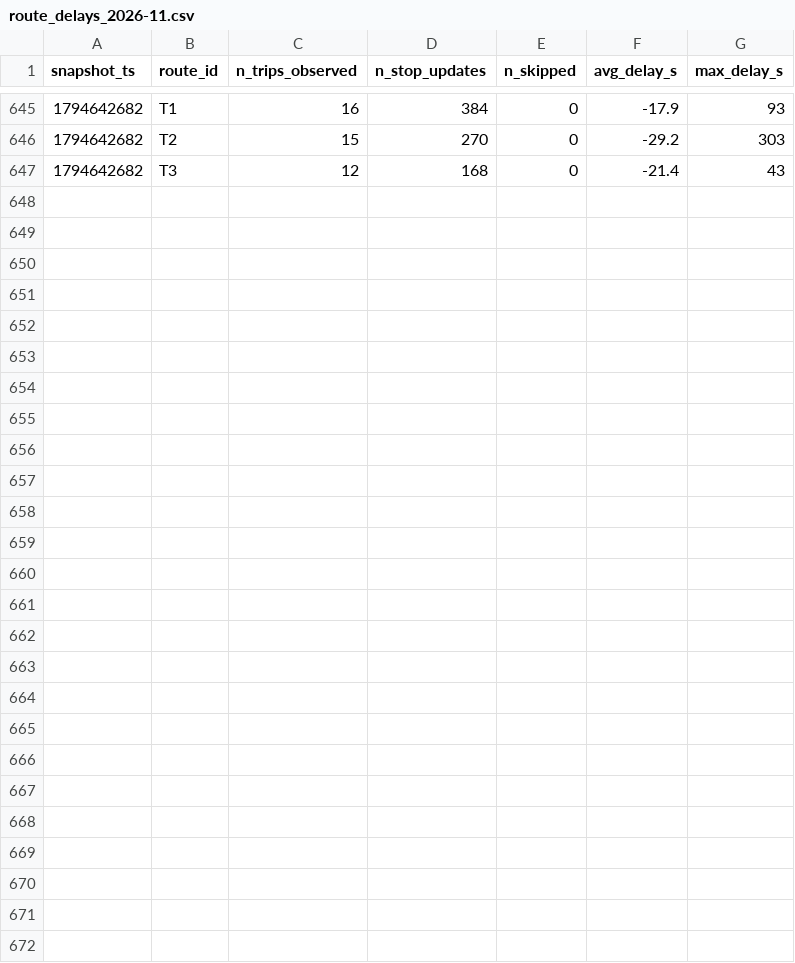
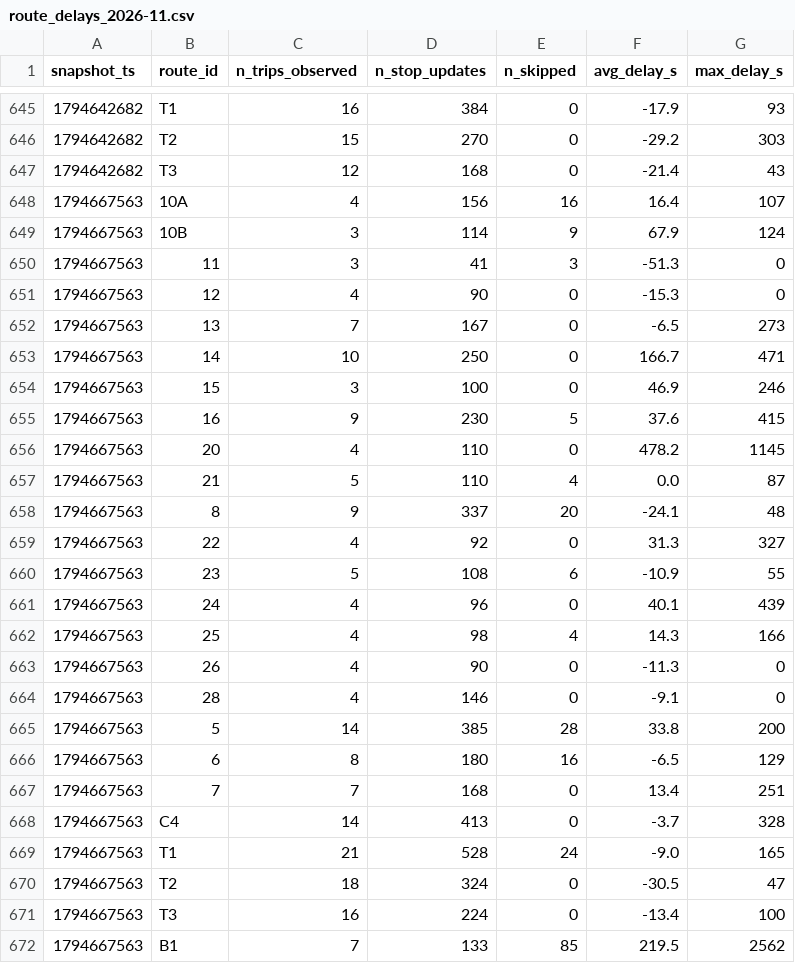
Before and after one commit to taharachedi/smart-mobility-lemans, a CSV file: data/history/route_delays_2026-11.csv, drawn as a sheet; only a part is shown, gaps mark what is left out; the diff names each change by its address in the sheet, - before the commit and + after, or states it on an @@ line.

```diff
--- a/data/history/route_delays_2026-11.csv
+++ b/data/history/route_delays_2026-11.csv
+row 648: 1794667563 | 10A | 4 | 156 | 16 | 16.4 | 107
+row 649: 1794667563 | 10B | 3 | 114 | 9 | 67.9 | 124
+row 650: 1794667563 | 11 | 3 | 41 | 3 | -51.3 | 0
+row 651: 1794667563 | 12 | 4 | 90 | 0 | -15.3 | 0
+row 652: 1794667563 | 13 | 7 | 167 | 0 | -6.5 | 273
+row 653: 1794667563 | 14 | 10 | 250 | 0 | 166.7 | 471
+row 654: 1794667563 | 15 | 3 | 100 | 0 | 46.9 | 246
+row 655: 1794667563 | 16 | 9 | 230 | 5 | 37.6 | 415
+row 656: 1794667563 | 20 | 4 | 110 | 0 | 478.2 | 1145
+row 657: 1794667563 | 21 | 5 | 110 | 4 | 0.0 | 87
+row 658: 1794667563 | 8 | 9 | 337 | 20 | -24.1 | 48
+row 659: 1794667563 | 22 | 4 | 92 | 0 | 31.3 | 327
+row 660: 1794667563 | 23 | 5 | 108 | 6 | -10.9 | 55
+row 661: 1794667563 | 24 | 4 | 96 | 0 | 40.1 | 439
+row 662: 1794667563 | 25 | 4 | 98 | 4 | 14.3 | 166
+row 663: 1794667563 | 26 | 4 | 90 | 0 | -11.3 | 0
+row 664: 1794667563 | 28 | 4 | 146 | 0 | -9.1 | 0
+row 665: 1794667563 | 5 | 14 | 385 | 28 | 33.8 | 200
+row 666: 1794667563 | 6 | 8 | 180 | 16 | -6.5 | 129
+row 667: 1794667563 | 7 | 7 | 168 | 0 | 13.4 | 251
+row 668: 1794667563 | C4 | 14 | 413 | 0 | -3.7 | 328
+row 669: 1794667563 | T1 | 21 | 528 | 24 | -9.0 | 165
+row 670: 1794667563 | T2 | 18 | 324 | 0 | -30.5 | 47
+row 671: 1794667563 | T3 | 16 | 224 | 0 | -13.4 | 100
+row 672: 1794667563 | B1 | 7 | 133 | 85 | 219.5 | 2562
```
Also changed, not shown: 1 other file.
